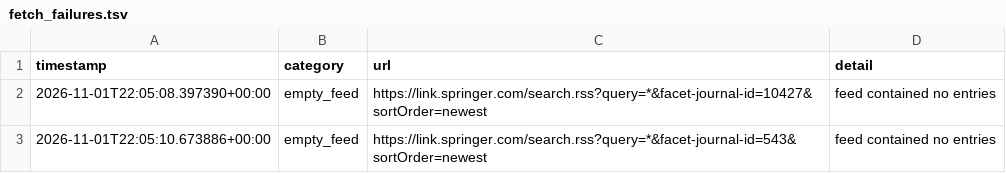
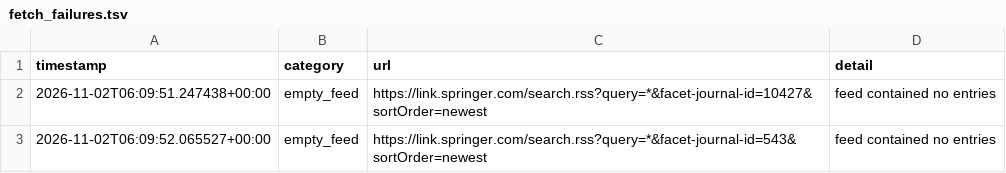
Before and after one commit to Llxyyds666/diamond-paper-feed, a TSV file: fetch_failures.tsv, drawn as a sheet.

```diff
--- a/fetch_failures.tsv
+++ b/fetch_failures.tsv
@@ -1,3 +1,3 @@
 timestamp	category	url	detail
-2026-11-01T22:05:08.397390+00:00	empty_feed	https://link.springer.com/search.rss?query=*&facet-journal-id=10427&sortOrder=newest	feed contained no entries
-2026-11-01T22:05:10.673886+00:00	empty_feed	https://link.springer.com/search.rss?query=*&facet-journal-id=543&sortOrder=newest	feed contained no entries
+2026-11-02T06:09:51.247438+00:00	empty_feed	https://link.springer.com/search.rss?query=*&facet-journal-id=10427&sortOrder=newest	feed contained no entries
+2026-11-02T06:09:52.065527+00:00	empty_feed	https://link.springer.com/search.rss?query=*&facet-journal-id=543&sortOrder=newest	feed contained no entries
```
Also changed, not shown: 2 other files.
